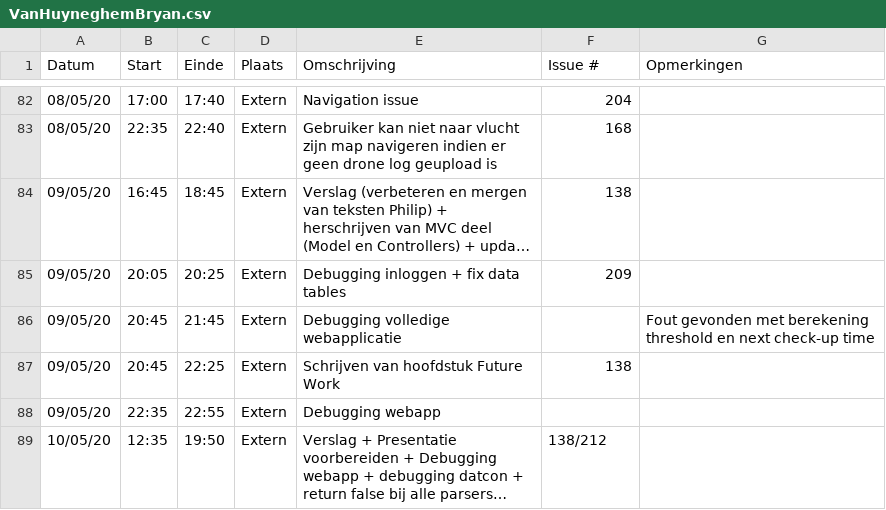
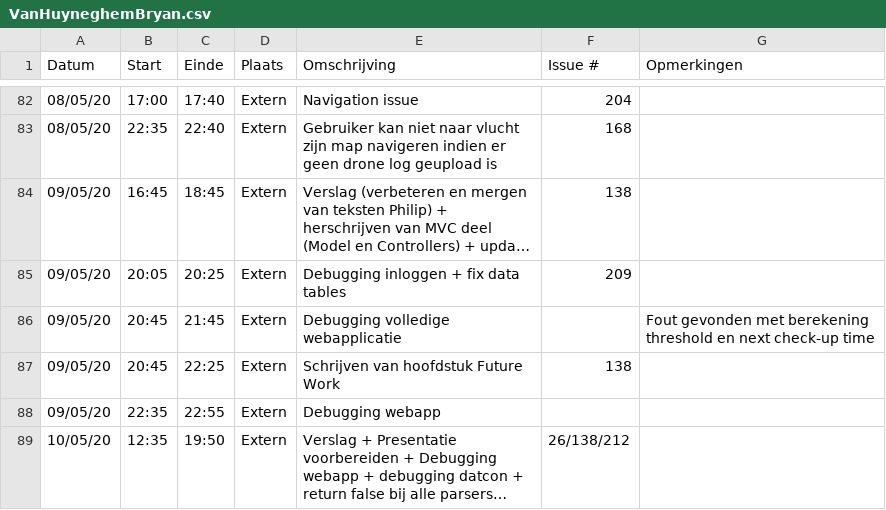
Before and after one commit to philipkukoba/Bachelors-Dissertation-DroneWebApp, a CSV file: logboeken/VanHuyneghemBryan.csv, drawn as a sheet; only a part is shown, gaps mark what is left out; long unchanged cells end in …; the diff names each change by its address in the sheet, - before the commit and + after, or states it on an @@ line.

Commit message:
Update VanHuyneghemBryan.csv

```diff
--- a/logboeken/VanHuyneghemBryan.csv
+++ b/logboeken/VanHuyneghemBryan.csv
-F89 (Issue #): 138/212
+F89 (Issue #): 26/138/212
```
